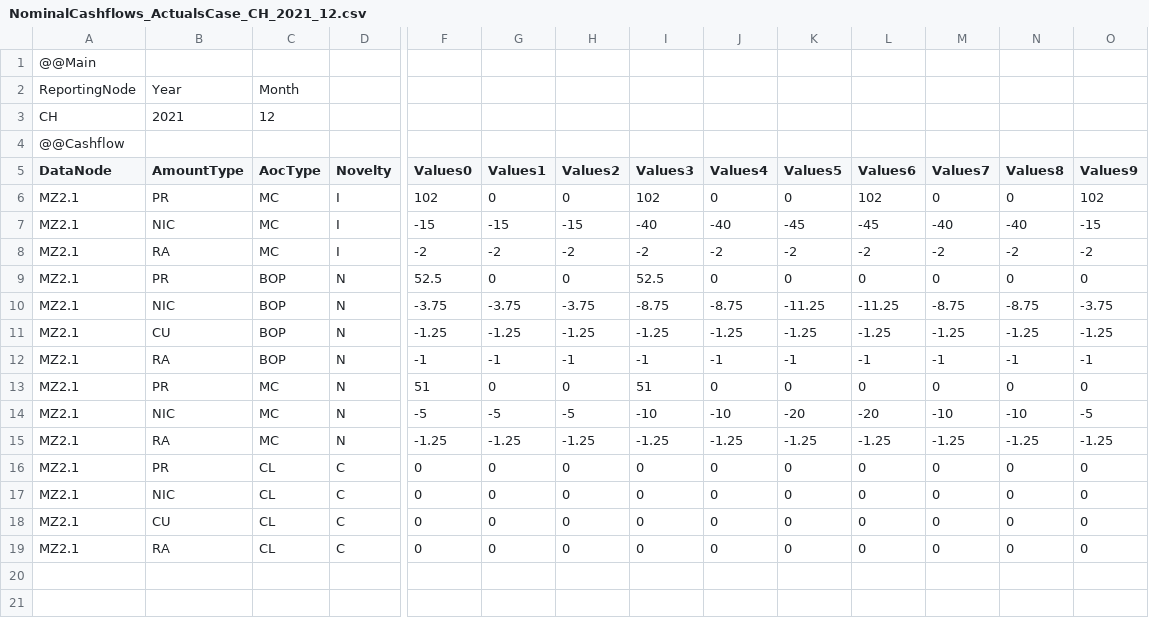
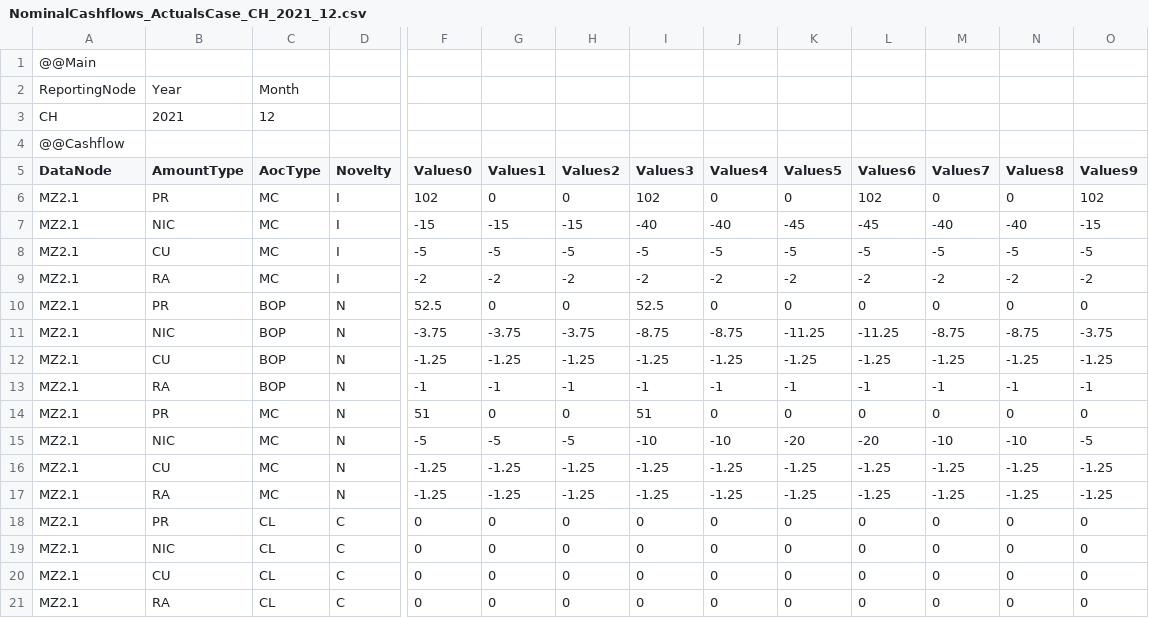
Before and after one commit to Systemorph/IFRS17CalculationEngine, a CSV file: ifrs17-template/Files/TransactionalData/NominalCashflows_ActualsCase_CH_2021_12.csv, drawn as a sheet; only a part is shown, gaps mark what is left out; rows hold the shown columns only; the diff names each change by its address in the sheet, - before the commit and + after, or states it on an @@ line.

```diff
--- a/ifrs17-template/Files/TransactionalData/NominalCashflows_ActualsCase_CH_2021_12.csv
+++ b/ifrs17-template/Files/TransactionalData/NominalCashflows_ActualsCase_CH_2021_12.csv
+row 8: MZ2.1 | CU | MC | I | -5 | -5 | -5 | -5 | -5 | -5 | -5 | -5 | -5 | -5
+row 16: MZ2.1 | CU | MC | N | -1.25 | -1.25 | -1.25 | -1.25 | -1.25 | -1.25 | -1.25 | -1.25 | -1.25 | -1.25
```
Also changed, not shown: ifrs17-template/Files/TransactionalData/NominalCashflows_ActualsCase_CH_2020_12.csv, ifrs17-template/Files/TransactionalData/NominalCashflows_ActualsCase_CH_2021_6.csv.
